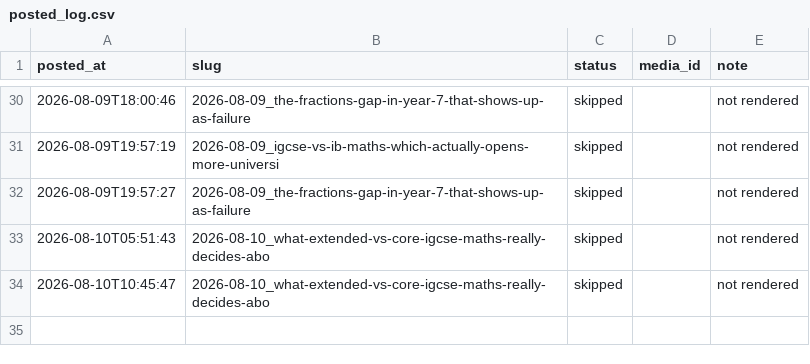
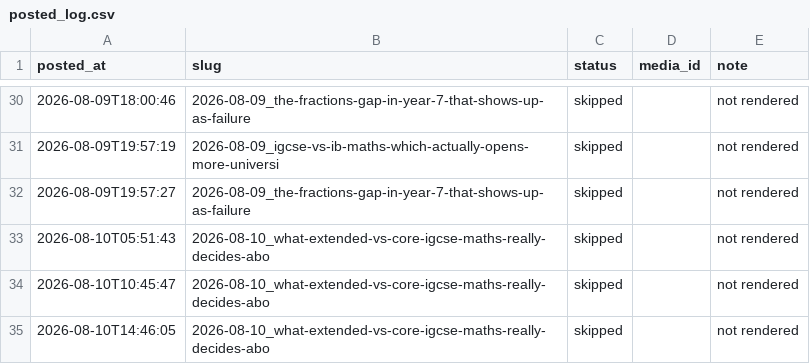
Before and after one commit to Mentorsy/mentorsy-reels, a CSV file: posted_log.csv, drawn as a sheet; only a part is shown, gaps mark what is left out; the diff names each change by its address in the sheet, - before the commit and + after, or states it on an @@ line.

Commit message:
post

```diff
--- a/posted_log.csv
+++ b/posted_log.csv
+row 35: 2026-08-10T14:46:05 | 2026-08-10_what-extended-vs-core-igcse-maths-really-decides-abo | skipped |  | not rendered
```
